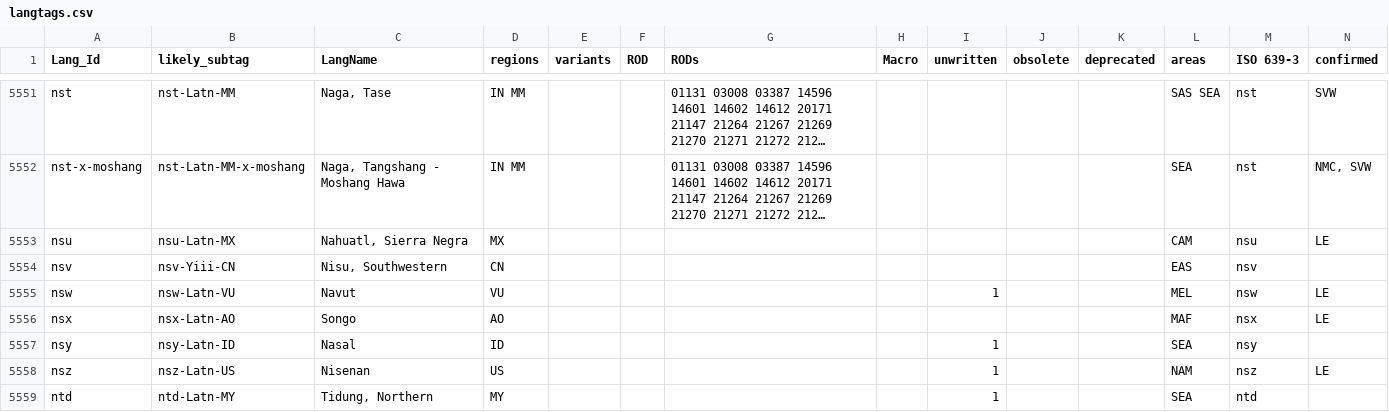
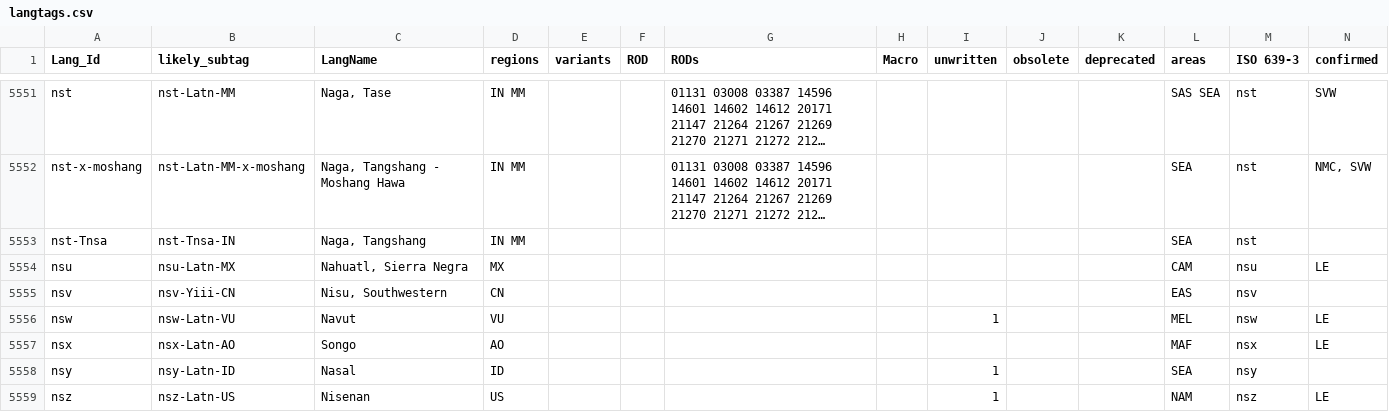
Before and after one commit to silnrsi/langtags, a CSV file: source/langtags.csv, drawn as a sheet; only a part is shown, gaps mark what is left out; the shorter side is filled out with more unchanged rows; long unchanged cells end in …; rows hold the shown columns only; the diff names each change by its address in the sheet, - before the commit and + after, or states it on an @@ line.

Commit message:
Added nst-Tnsa

```diff
--- a/source/langtags.csv
+++ b/source/langtags.csv
+row 5553: nst-Tnsa | nst-Tnsa-IN | Naga, Tangshang | IN MM |  |  |  |  |  |  |  | SEA | nst
```
